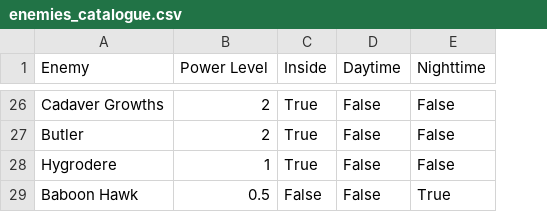
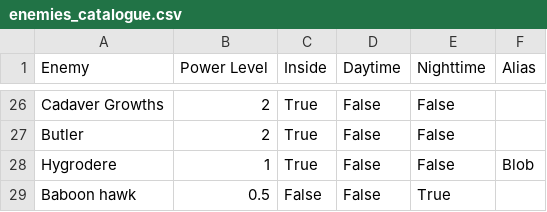
Before and after one commit to manvocao0271/lethallevelloader-visualizer, a CSV file: enemies_catalogue.csv, drawn as a sheet; only a part is shown, gaps mark what is left out; the diff covers the shown part only; the diff names each change by its address in the sheet, - before the commit and + after, or states it on an @@ line.

Commit message:
add alias

```diff
--- a/enemies_catalogue.csv
+++ b/enemies_catalogue.csv
+column F (Alias), row 28: Blob
-A29 (Enemy): Baboon Hawk
+A29 (Enemy): Baboon hawk
```
Also changed, not shown: 13 edited cells elsewhere in this file, dungeon_interior_weights.csv, 2 other files.
